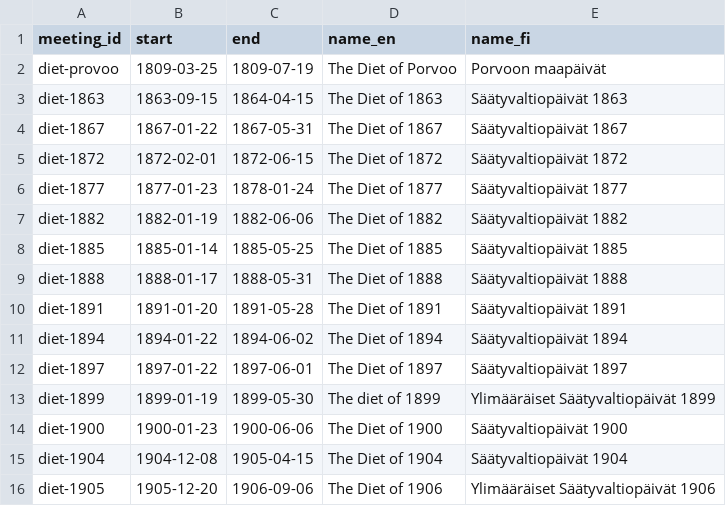
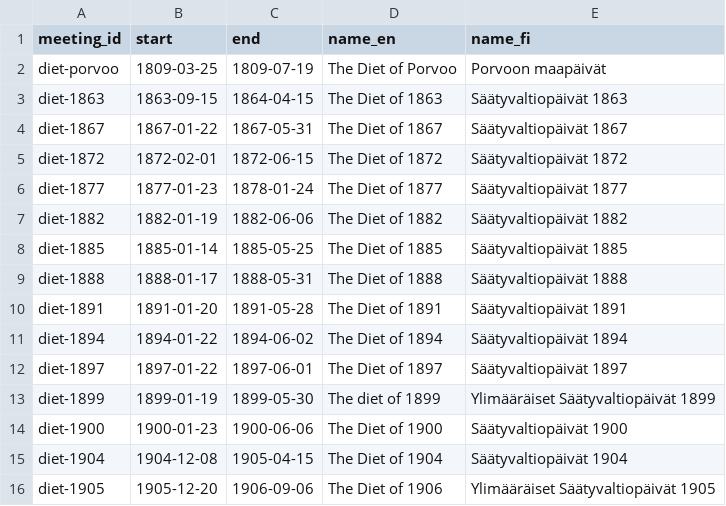
Before and after one commit to swerik-project/valtiopaivat-persons, a CSV file: data/meeting.csv, drawn as a sheet.

Commit message:
fix: estate_id

```diff
--- a/data/meeting.csv
+++ b/data/meeting.csv
@@ -1,3 +1,3 @@
 meeting_id,start,end,name_en,name_fi
-diet-provoo,1809-03-25,1809-07-19,The Diet of Porvoo,Porvoon maapäivät
+diet-porvoo,1809-03-25,1809-07-19,The Diet of Porvoo,Porvoon maapäivät
 diet-1863,1863-09-15,1864-04-15,The Diet of 1863,Säätyvaltiopäivät 1863
@@ -15,2 +15,2 @@ diet-1900,1900-01-23,1900-06-06,The Diet of 1900,Säätyvaltiopäivät 1900
 diet-1904,1904-12-08,1905-04-15,The Diet of 1904,Säätyvaltiopäivät 1904
-diet-1905,1905-12-20,1906-09-06,The Diet of 1906,Ylimääräiset Säätyvaltiopäivät 1906
+diet-1905,1905-12-20,1906-09-06,The Diet of 1906,Ylimääräiset Säätyvaltiopäivät 1905
```
